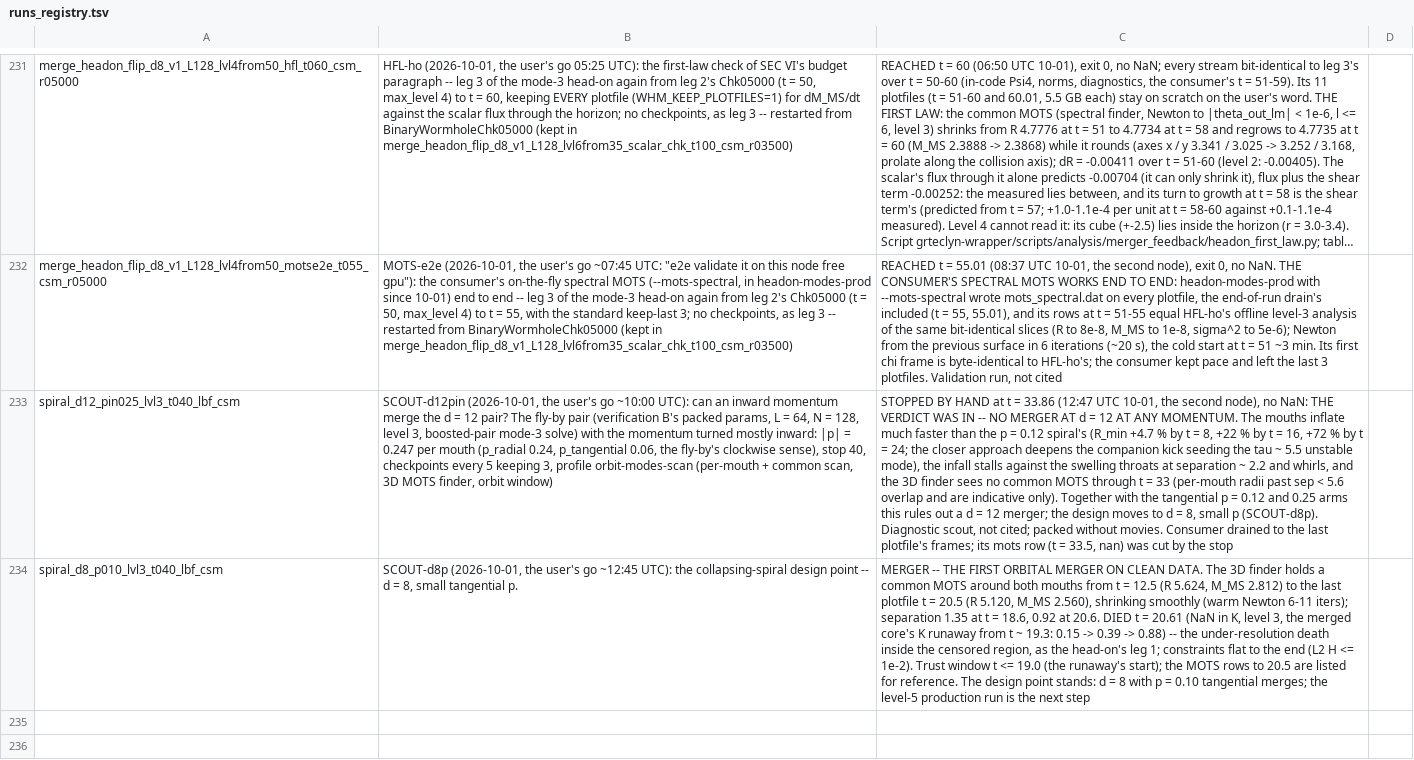
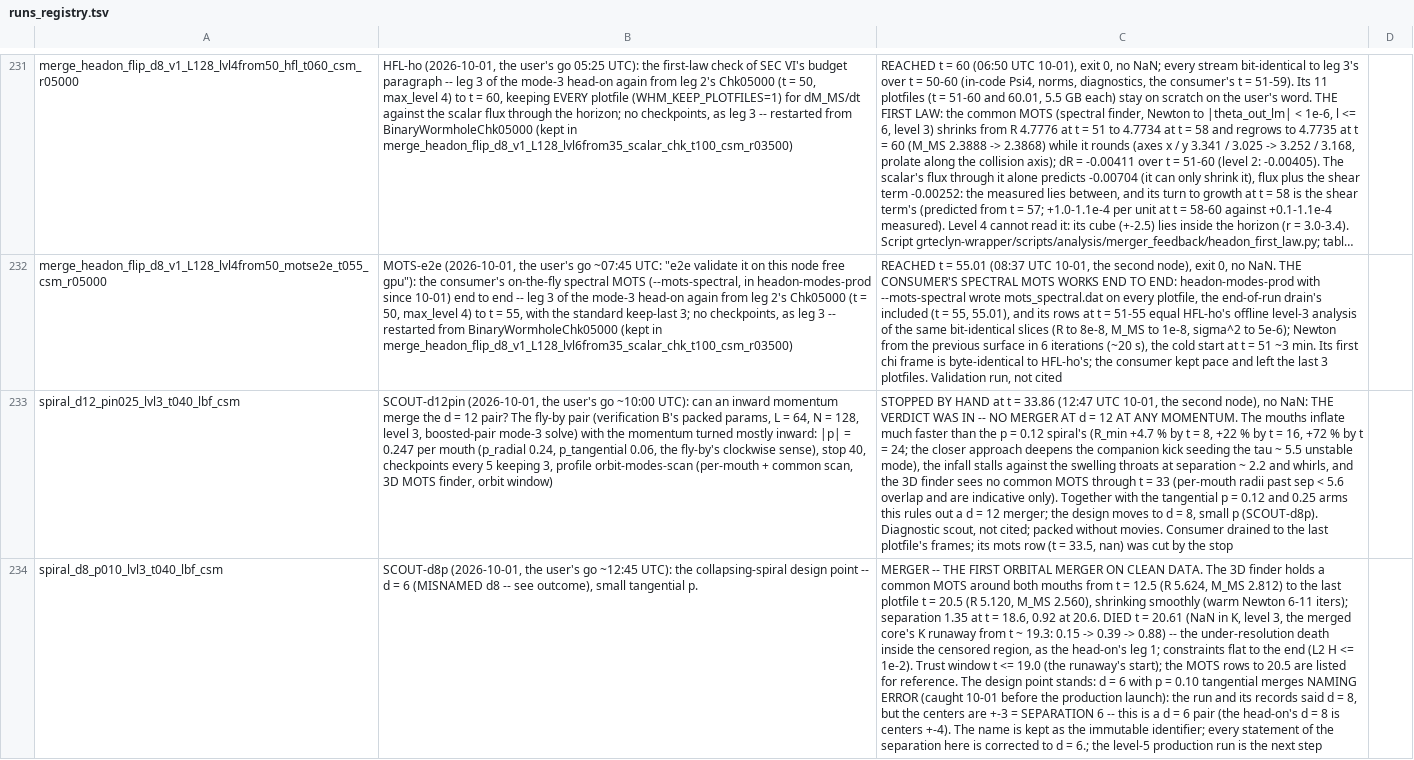
Before and after one commit to Nikchik-coder/GRTeclyn, a TSV file: results/merger/runs_registry.tsv, drawn as a sheet; only a part is shown, gaps mark what is left out; long unchanged cells end in …; the diff names each change by its address in the sheet, - before the commit and + after, or states it on an @@ line.

Commit message:
status: d6 merger production live; scout d8 name corrected to d = 6
The merger scout's centers +-3 are separation 6, not 8: every record
now says d = 6, the run name stays as the identifier. SPIRAL-d6-prod
(the fly-by production template with centers +-3, p 0.10, stop 60;
checkpoints every 5 keeping 3) launched on the second node 19:50 UTC.

```diff
--- a/results/merger/runs_registry.tsv
+++ b/results/merger/runs_registry.tsv
-B234: …d = 8, small tangential…
+B234: …d = 6 (MISNAMED d8 -- see outcome), small tangential…
-C234: …d = 8 with p = 0.10 tangential merges; the level-5…
+C234: …d = 6 with p = 0.10 tangential merges NAMING ERROR (caught 10-01 before the production launch): the run and its records said d = 8, but the centers are +-3 = SEPARATION 6 -- this is a d = 6 pair (the head-on's d = 8 is centers +-4). The name is kept as the immutable identifier; every statement of the separation here is corrected to d = 6.; the level-5…
```
Also changed, not shown: research/merger/article/claims/table1_groups.tsv, 2 other files.
